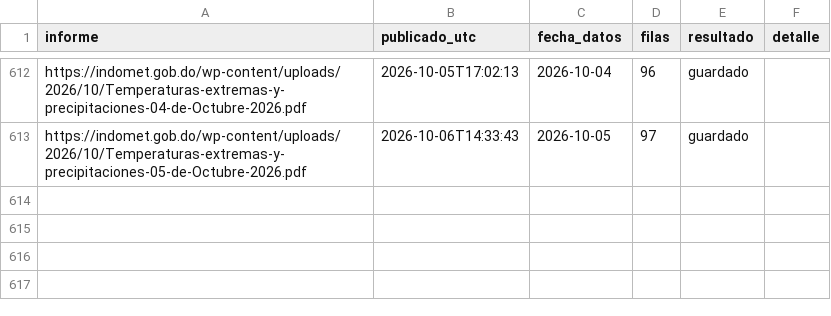
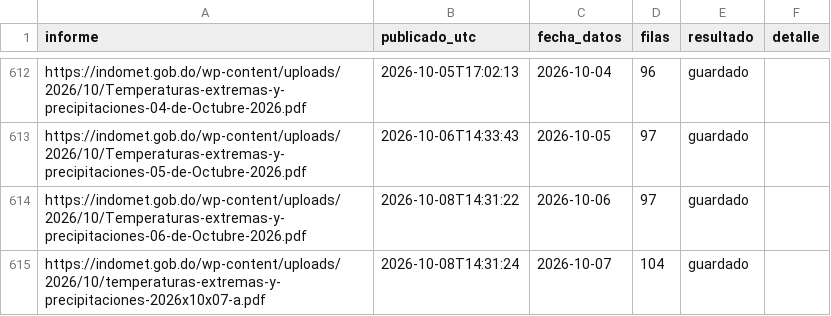
Before and after one commit to jeanluis-caamano/Manegonte, a CSV file: data/informes.csv, drawn as a sheet; only a part is shown, gaps mark what is left out; the diff names each change by its address in the sheet, - before the commit and + after, or states it on an @@ line.

```diff
--- a/data/informes.csv
+++ b/data/informes.csv
+row 614: https://indomet.gob.do/wp-content/uploads/2026/10/Temperaturas-extremas-y-precipitaciones-06-de-Octubre-2026.pdf | 2026-10-08T14:31:22 | 2026-10-06 | 97 | guardado
+row 615: https://indomet.gob.do/wp-content/uploads/2026/10/temperaturas-extremas-y-precipitaciones-2026x10x07-a.pdf | 2026-10-08T14:31:24 | 2026-10-07 | 104 | guardado
```
Also changed, not shown: 2 other files.
